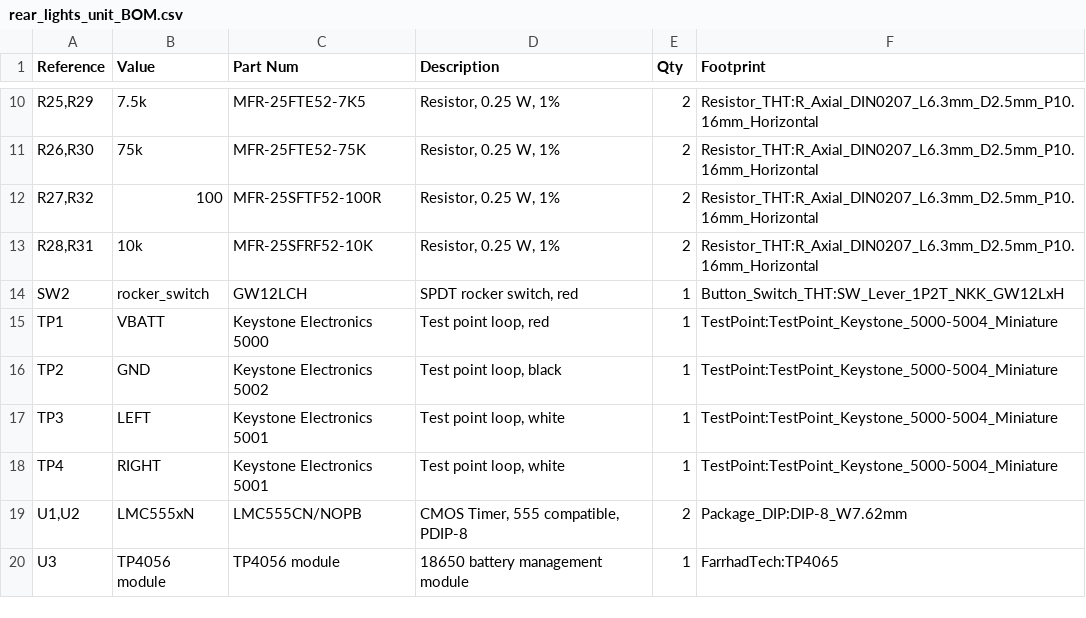
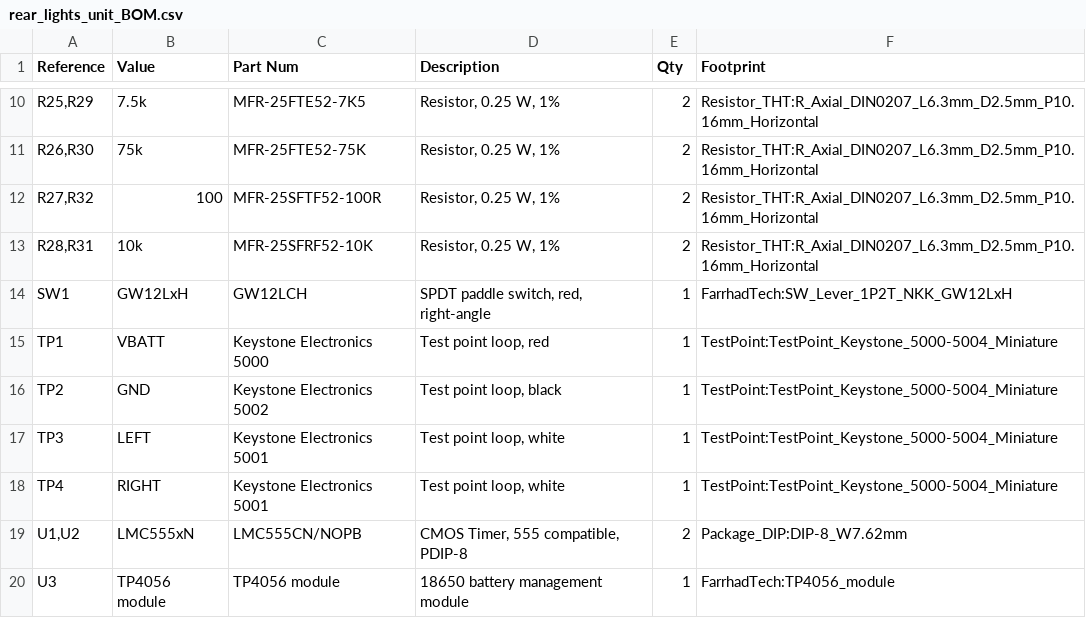
Before and after one commit to hildebkg/FahrradTech, a CSV file: schematics/rear_lights_unit/rear_lights_unit_BOM.csv, drawn as a sheet; only a part is shown, gaps mark what is left out.

Commit message:
finalized rear light unit v0

```diff
--- a/schematics/rear_lights_unit/rear_lights_unit_BOM.csv
+++ b/schematics/rear_lights_unit/rear_lights_unit_BOM.csv
@@ -13,3 +13,3 @@
 "R28,R31","10k","MFR-25SFRF52-10K ","Resistor, 0.25 W, 1%","2","Resistor_THT:R_Axial_DIN0207_L6.3mm_D2.5mm_P10.16mm_Horizontal"
-"SW2","rocker_switch","GW12LCH","SPDT rocker switch, red","1","Button_Switch_THT:SW_Lever_1P2T_NKK_GW12LxH"
+"SW1","GW12LxH","GW12LCH","SPDT paddle switch, red, right-angle","1","FarrhadTech:SW_Lever_1P2T_NKK_GW12LxH"
 "TP1","VBATT","Keystone Electronics 5000","Test point loop, red","1","TestPoint:TestPoint_Keystone_5000-5004_Miniature"
@@ -19,2 +19,2 @@
 "U1,U2","LMC555xN","LMC555CN/NOPB ","CMOS Timer, 555 compatible, PDIP-8","2","Package_DIP:DIP-8_W7.62mm"
-"U3","TP4056 module","TP4056 module","18650 battery management module","1","FarrhadTech:TP4065"
+"U3","TP4056 module","TP4056 module","18650 battery management module","1","FarrhadTech:TP4056_module"
```
Also changed, not shown: 28 other files.
